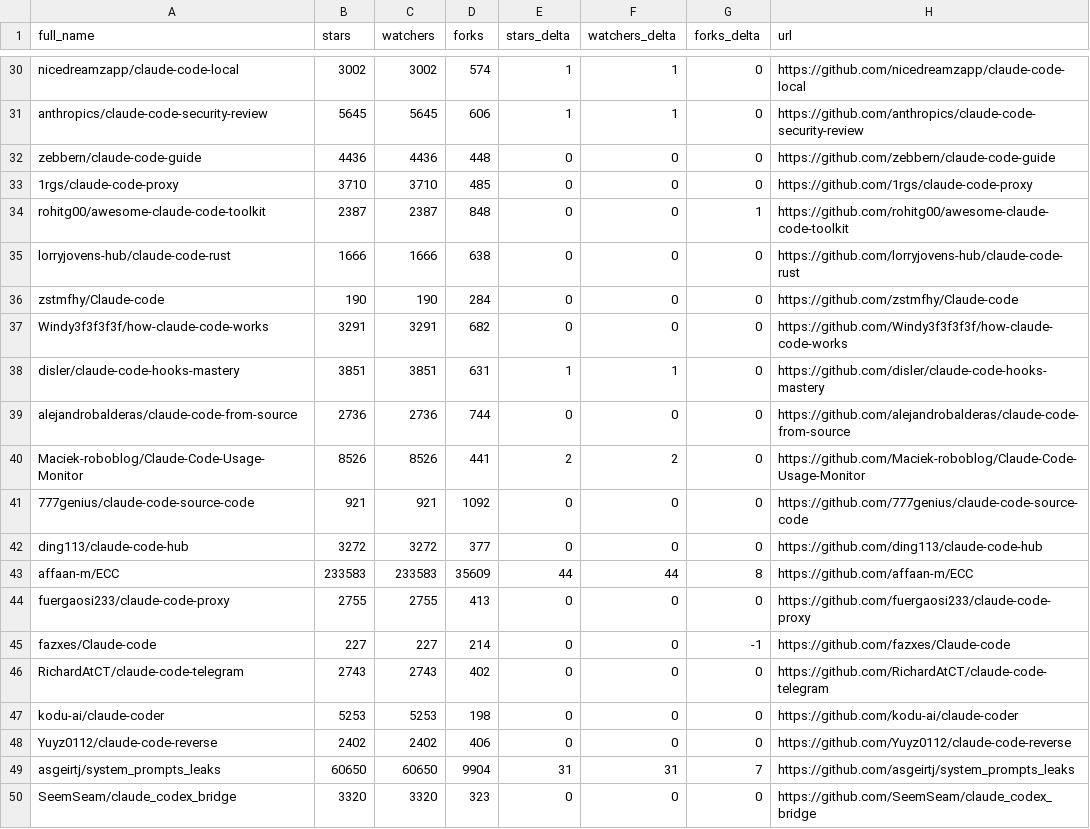
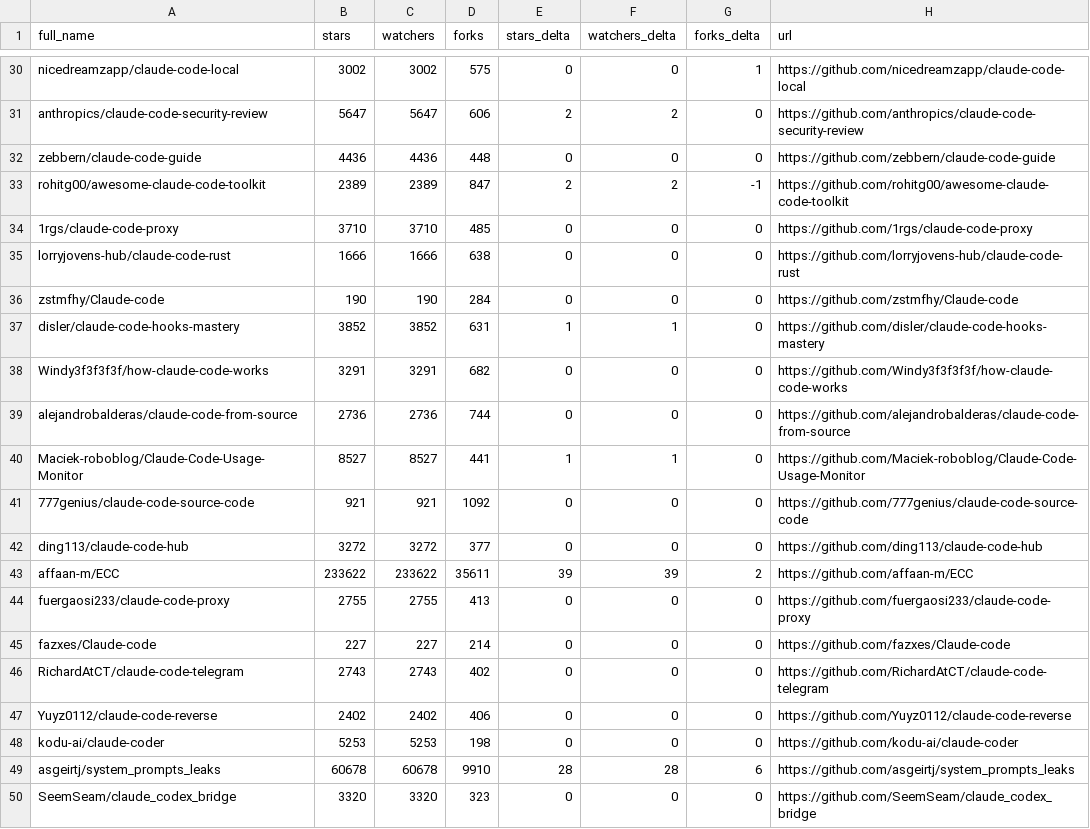
Before and after one commit to daniel-zou/awesome-claude-code, a CSV file: data/repo-ticker.csv, drawn as a sheet; only a part is shown, gaps mark what is left out; removed rows and columns are numbered as before the commit, all else as after; the diff covers the shown part only; the diff names each change by its address in the sheet, - before the commit and + after, or states it on an @@ line.

```diff
--- a/data/repo-ticker.csv
+++ b/data/repo-ticker.csv
-D30 (forks): 574
+D30 (forks): 575
-E30 (stars_delta): 1
+E30 (stars_delta): 0
-F30 (watchers_delta): 1
+F30 (watchers_delta): 0
-G30 (forks_delta): 0
+G30 (forks_delta): 1
-B31 (stars): 5645
+B31 (stars): 5647
-C31 (watchers): 5645
+C31 (watchers): 5647
-E31 (stars_delta): 1
+E31 (stars_delta): 2
-F31 (watchers_delta): 1
+F31 (watchers_delta): 2
+row 33: rohitg00/awesome-claude-code-toolkit | 2389 | 2389 | 847 | 2 | 2 | -1 | https://github.com/rohitg00/awesome-claude-code-toolkit
-row 34: rohitg00/awesome-claude-code-toolkit | 2387 | 2387 | 848 | 0 | 0 | 1 | https://github.com/rohitg00/awesome-claude-code-toolkit
+row 37: disler/claude-code-hooks-mastery | 3852 | 3852 | 631 | 1 | 1 | 0 | https://github.com/disler/claude-code-hooks-mastery
-row 38: disler/claude-code-hooks-mastery | 3851 | 3851 | 631 | 1 | 1 | 0 | https://github.com/disler/claude-code-hooks-mastery
-B40 (stars): 8526
+B40 (stars): 8527
-C40 (watchers): 8526
+C40 (watchers): 8527
-E40 (stars_delta): 2
+E40 (stars_delta): 1
-F40 (watchers_delta): 2
+F40 (watchers_delta): 1
-B43 (stars): 233583
+B43 (stars): 233622
-C43 (watchers): 233583
+C43 (watchers): 233622
-D43 (forks): 35609
+D43 (forks): 35611
-E43 (stars_delta): 44
+E43 (stars_delta): 39
-F43 (watchers_delta): 44
+F43 (watchers_delta): 39
-G43 (forks_delta): 8
+G43 (forks_delta): 2
-G45 (forks_delta): -1
+G45 (forks_delta): 0
@@ row 48 moved to row 47: Yuyz0112/claude-code-reverse @@
-B49 (stars): 60650
+B49 (stars): 60678
-C49 (watchers): 60650
+C49 (watchers): 60678
-D49 (forks): 9904
+D49 (forks): 9910
-E49 (stars_delta): 31
+E49 (stars_delta): 28
-F49 (watchers_delta): 31
+F49 (watchers_delta): 28
-G49 (forks_delta): 7
+G49 (forks_delta): 6
```
Also changed, not shown: 2 added rows, 2 removed rows, 1 moved row and 105 edited cells elsewhere in this file, 4 other files.
